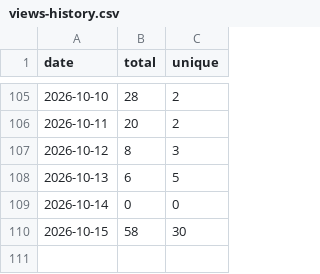
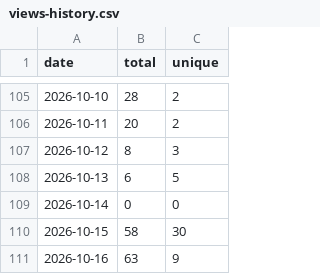
Before and after one commit to sachinkg12/heaplens, a CSV file: traffic/views-history.csv, drawn as a sheet; only a part is shown, gaps mark what is left out; the diff names each change by its address in the sheet, - before the commit and + after, or states it on an @@ line.

```diff
--- a/traffic/views-history.csv
+++ b/traffic/views-history.csv
+row 111: 2026-10-16 | 63 | 9
```
Also changed, not shown: traffic/clones-history.csv, 6 other files.
